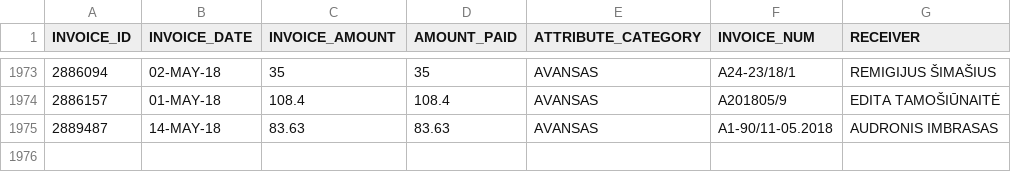
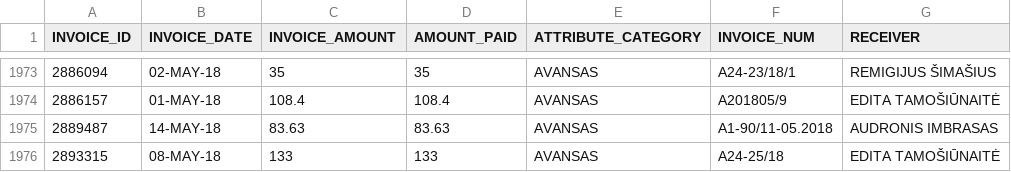
Before and after one commit to vilnius/taryba, a CSV file: expenses/advances.csv, drawn as a sheet; only a part is shown, gaps mark what is left out; the diff names each change by its address in the sheet, - before the commit and + after, or states it on an @@ line.

```diff
--- a/expenses/advances.csv
+++ b/expenses/advances.csv
+row 1976: 2893315 | 08-MAY-18 | 133 | 133 | AVANSAS | A24-25/18 | EDITA TAMOŠIŪNAITĖ
```
Also changed, not shown: data/meeting_groups.csv, data/meetings.csv, 3 other files.
